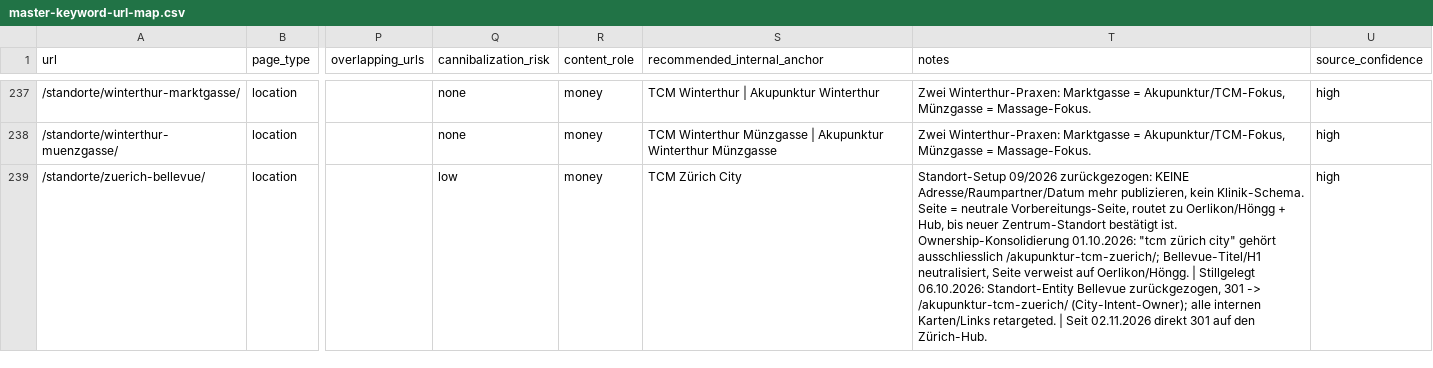
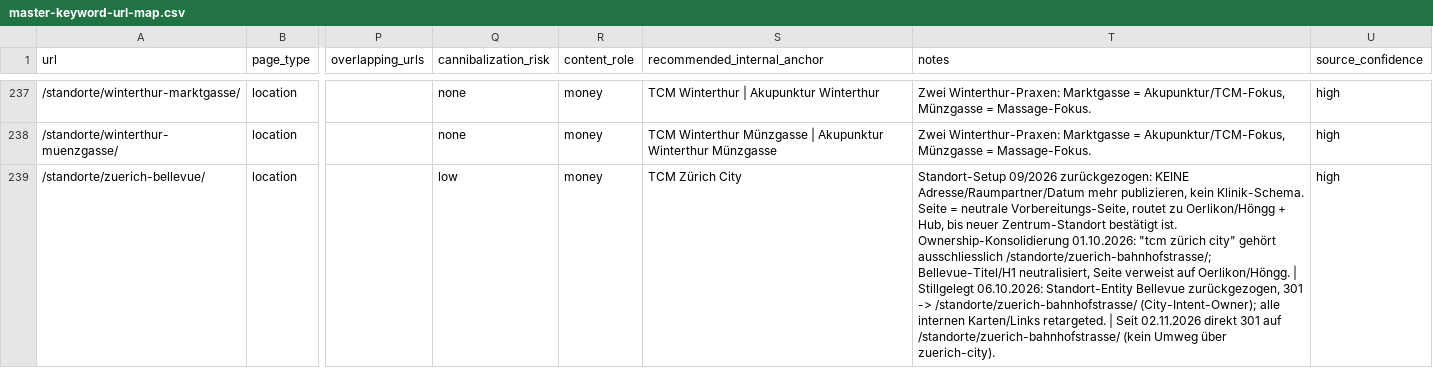
Before and after one commit to Thehwang88/tcm-ch, a CSV file: seo/master-keyword-url-map.csv, drawn as a sheet; only a part is shown, gaps mark what is left out; the diff covers the shown part only; the diff names each change by its address in the sheet, - before the commit and + after, or states it on an @@ line.

```diff
--- a/seo/master-keyword-url-map.csv
+++ b/seo/master-keyword-url-map.csv
-T239 (notes): …gehört ausschliesslich /akupunktur-tcm-zuerich/; Bellevue-Titel/H1 neutralisiert, Seite verweist auf Oerlikon/Höngg. | Stillgelegt 06.10.2026: Standort-Entity Bellevue zurückgezogen, 301 -> /akupunktur-tcm-zuerich/ (City-Intent-Owner); alle internen Karten/Links retargeted. | Seit 02.11.2026 direkt 301 auf den Zürich-Hub.
+T239 (notes): …gehört ausschliesslich /standorte/zuerich-bahnhofstrasse/; Bellevue-Titel/H1 neutralisiert, Seite verweist auf Oerlikon/Höngg. | Stillgelegt 06.10.2026: Standort-Entity Bellevue zurückgezogen, 301 -> /standorte/zuerich-bahnhofstrasse/ (City-Intent-Owner); alle internen Karten/Links retargeted. | Seit 02.11.2026 direkt 301 auf /standorte/zuerich-bahnhofstrasse/ (kein Umweg über zuerich-city).
```
Also changed, not shown: 7 edited cells elsewhere in this file, 36 other files.
